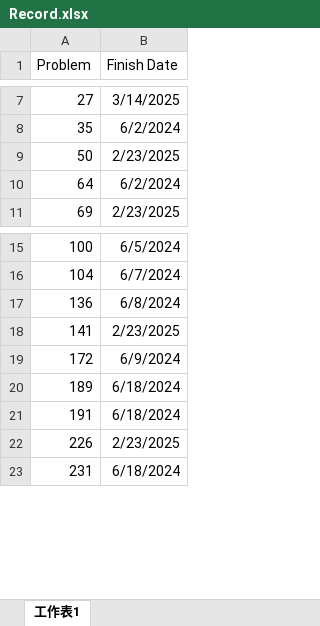
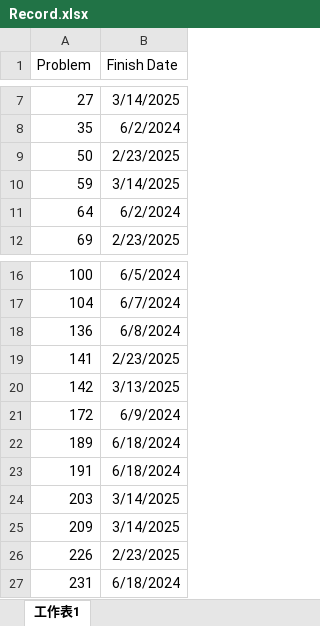
Before and after one commit to BensonFanNccu/Online-Judge, an Excel workbook: Leetcode/Record.xlsx, sheet 工作表1, drawn as a sheet; only a part is shown, gaps mark what is left out; values as stored, in another font and other column widths than the file's, no borders; the diff names each change by its address in the sheet, - before the commit and + after, or states it on an @@ line.

```diff
--- a/Leetcode/Record.xlsx (sheet 工作表1)
+++ b/Leetcode/Record.xlsx (sheet 工作表1)
+row 10: 59 | 3/14/2025
+row 20: 142 | 3/13/2025
+row 24: 203 | 3/14/2025
+row 25: 209 | 3/14/2025
```
Also changed, not shown: 3 other files.
